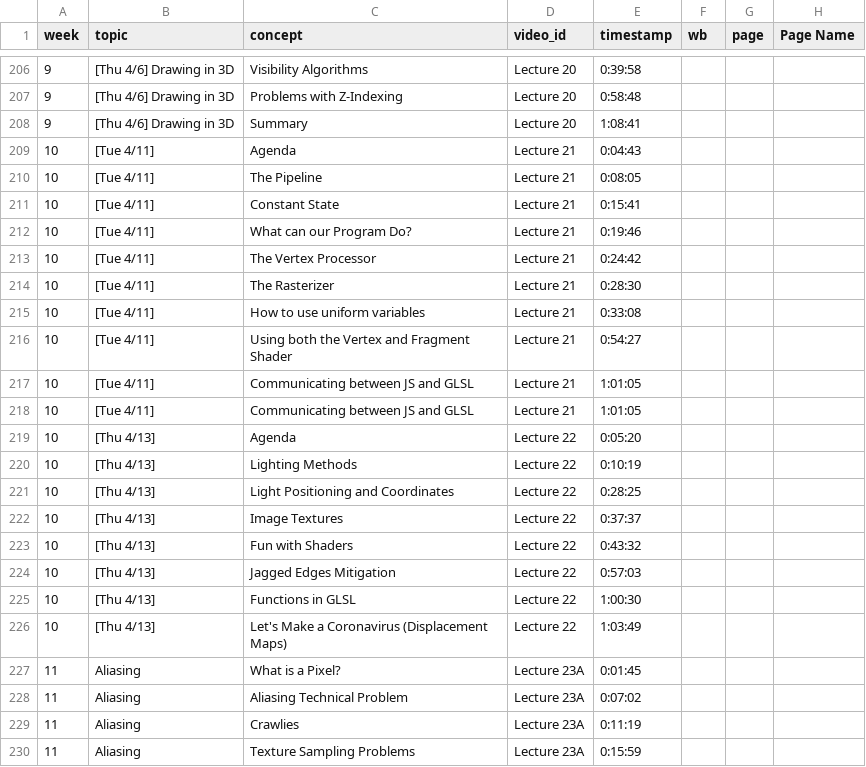
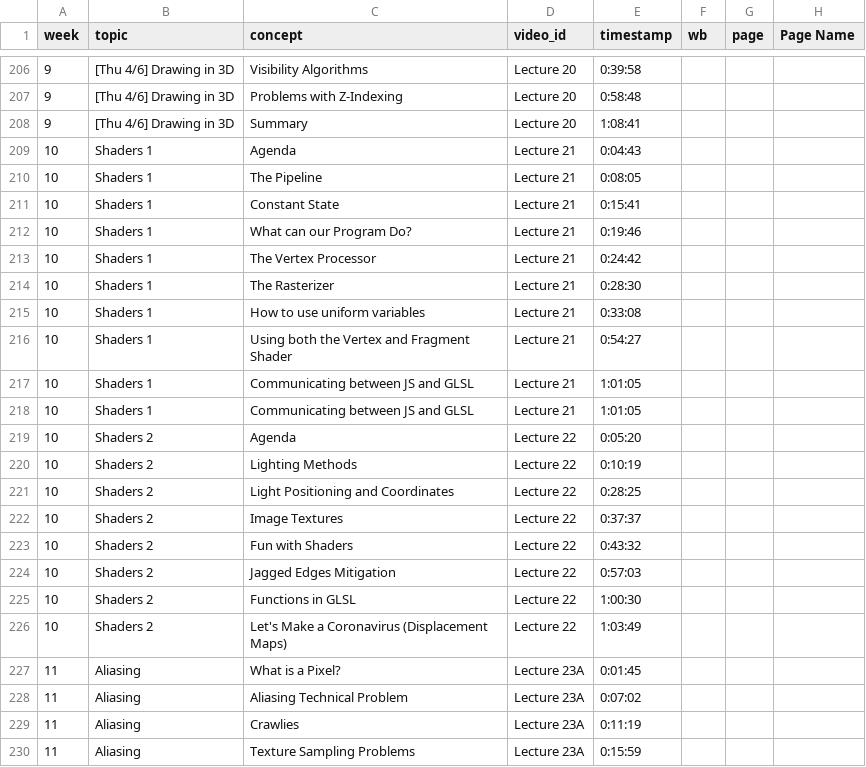
Before and after one commit to CS559/sp26-mixin-theme, a CSV file: assets/video_outline.csv, drawn as a sheet; only a part is shown, gaps mark what is left out.

Commit message:
more outline fixes

```diff
--- a/assets/video_outline.csv
+++ b/assets/video_outline.csv
@@ -208,20 +208,20 @@ week,topic,concept,video_id,timestamp,wb,page,Page Name
 9,[Thu 4/6] Drawing in 3D,Summary,Lecture 20,1:08:41,,,
-10,[Tue 4/11] ,Agenda,Lecture 21,0:04:43,,,
-10,[Tue 4/11] ,The Pipeline,Lecture 21,0:08:05,,,
-10,[Tue 4/11] ,Constant State,Lecture 21,0:15:41,,,
-10,[Tue 4/11] ,What can our Program Do?,Lecture 21,0:19:46,,,
-10,[Tue 4/11] ,The Vertex Processor,Lecture 21,0:24:42,,,
-10,[Tue 4/11] ,The Rasterizer,Lecture 21,0:28:30,,,
-10,[Tue 4/11] ,How to use uniform variables,Lecture 21,0:33:08,,,
-10,[Tue 4/11] ,Using both the Vertex and Fragment Shader,Lecture 21,0:54:27,,,
-10,[Tue 4/11] ,Communicating between JS and GLSL,Lecture 21,1:01:05,,,
-10,[Tue 4/11] ,Communicating between JS and GLSL,Lecture 21,1:01:05,,,
-10,[Thu 4/13],Agenda,Lecture 22,0:05:20,,,
-10,[Thu 4/13],Lighting Methods,Lecture 22,0:10:19,,,
-10,[Thu 4/13],Light Positioning and Coordinates,Lecture 22,0:28:25,,,
-10,[Thu 4/13],Image Textures,Lecture 22,0:37:37,,,
-10,[Thu 4/13],Fun with Shaders,Lecture 22,0:43:32,,,
-10,[Thu 4/13],Jagged Edges Mitigation,Lecture 22,0:57:03,,,
-10,[Thu 4/13],Functions in GLSL,Lecture 22,1:00:30,,,
-10,[Thu 4/13],Let's Make a Coronavirus (Displacement Maps),Lecture 22,1:03:49,,,
+10,Shaders 1,Agenda,Lecture 21,0:04:43,,,
+10,Shaders 1,The Pipeline,Lecture 21,0:08:05,,,
+10,Shaders 1,Constant State,Lecture 21,0:15:41,,,
+10,Shaders 1,What can our Program Do?,Lecture 21,0:19:46,,,
+10,Shaders 1,The Vertex Processor,Lecture 21,0:24:42,,,
+10,Shaders 1,The Rasterizer,Lecture 21,0:28:30,,,
+10,Shaders 1,How to use uniform variables,Lecture 21,0:33:08,,,
+10,Shaders 1,Using both the Vertex and Fragment Shader,Lecture 21,0:54:27,,,
+10,Shaders 1,Communicating between JS and GLSL,Lecture 21,1:01:05,,,
+10,Shaders 1,Communicating between JS and GLSL,Lecture 21,1:01:05,,,
+10,Shaders 2,Agenda,Lecture 22,0:05:20,,,
+10,Shaders 2,Lighting Methods,Lecture 22,0:10:19,,,
+10,Shaders 2,Light Positioning and Coordinates,Lecture 22,0:28:25,,,
+10,Shaders 2,Image Textures,Lecture 22,0:37:37,,,
+10,Shaders 2,Fun with Shaders,Lecture 22,0:43:32,,,
+10,Shaders 2,Jagged Edges Mitigation,Lecture 22,0:57:03,,,
+10,Shaders 2,Functions in GLSL,Lecture 22,1:00:30,,,
+10,Shaders 2,Let's Make a Coronavirus (Displacement Maps),Lecture 22,1:03:49,,,
 11,Aliasing,What is a Pixel?,Lecture 23A,0:01:45,,,
```
